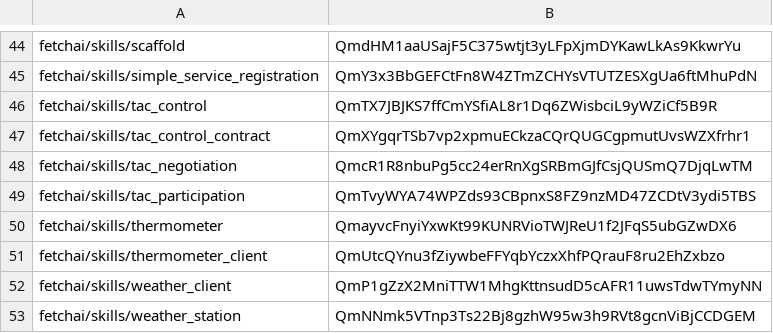
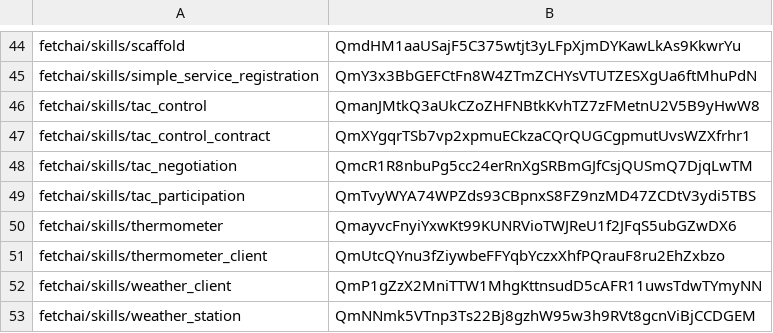
Before and after one commit to fetchai/agents-aea, a CSV file: packages/hashes.csv, drawn as a sheet; only a part is shown, gaps mark what is left out.

```diff
--- a/packages/hashes.csv
+++ b/packages/hashes.csv
@@ -45,3 +45,3 @@ fetchai/skills/scaffold,QmdHM1aaUSajF5C375wtjt3yLFpXjmDYKawLkAs9KkwrYu
 fetchai/skills/simple_service_registration,QmY3x3BbGEFCtFn8W4ZTmZCHYsVTUTZESXgUa6ftMhuPdN
-fetchai/skills/tac_control,QmTX7JBJKS7ffCmYSfiAL8r1Dq6ZWisbciL9yWZiCf5B9R
+fetchai/skills/tac_control,QmanJMtkQ3aUkCZoZHFNBtkKvhTZ7zFMetnU2V5B9yHwW8
 fetchai/skills/tac_control_contract,QmXYgqrTSb7vp2xpmuECkzaCQrQUGCgpmutUvsWZXfrhr1
```
Also changed, not shown: 3 other files.
